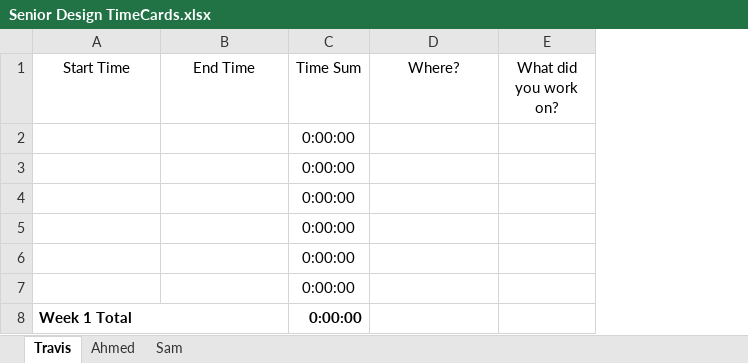
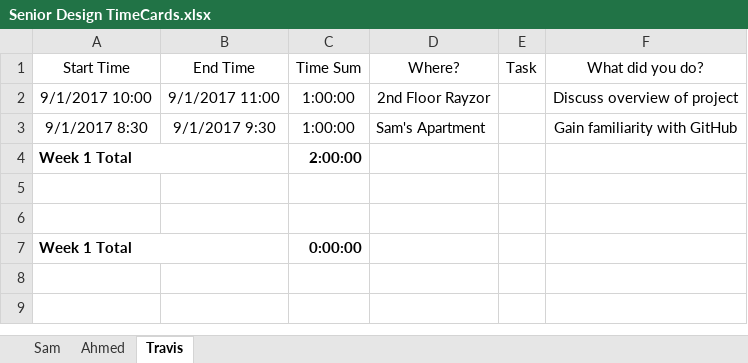
Before and after one commit to travisdnorman/TU-Senior-Design-HyperLoop-Computing, an Excel workbook: Senior Design TimeCards.xlsx, sheet Travis, drawn as a sheet; values as stored, in another font and other column widths than the file's, no borders; removed rows and columns are numbered as before the commit, all else as after; the diff names each change by its address in the sheet, - before the commit and + after, or states it on an @@ line.

```diff
--- a/Senior Design TimeCards.xlsx (sheet Travis)
+++ b/Senior Design TimeCards.xlsx (sheet Travis)
@@ sheet tab order changed: Sam | Ahmed | Travis @@
-column E (What did you work on?), empty
+column E (Task), empty
+column F (What did you do?), empty
-row 2:  |  | 0:00:00
-row 3:  |  | 0:00:00
-row 4:  |  | 0:00:00
-row 5:  |  | 0:00:00
+row 2: 9/1/2017 10:00 | 9/1/2017 11:00 | 1:00:00 | 2nd Floor Rayzor |  | Discuss overview of project
+row 3: 9/1/2017 8:30 | 9/1/2017 9:30 | 1:00:00 | Sam's Apartment |  | Gain familiarity with GitHub
+row 4: Week 1 Total |  | 2:00:00
-C5:C6 (Time Sum): 0:00:00
+C5:C6 (Time Sum): (empty)
```
Also changed, not shown: sheet Sam, formulas that keep their value, 2 other files.
